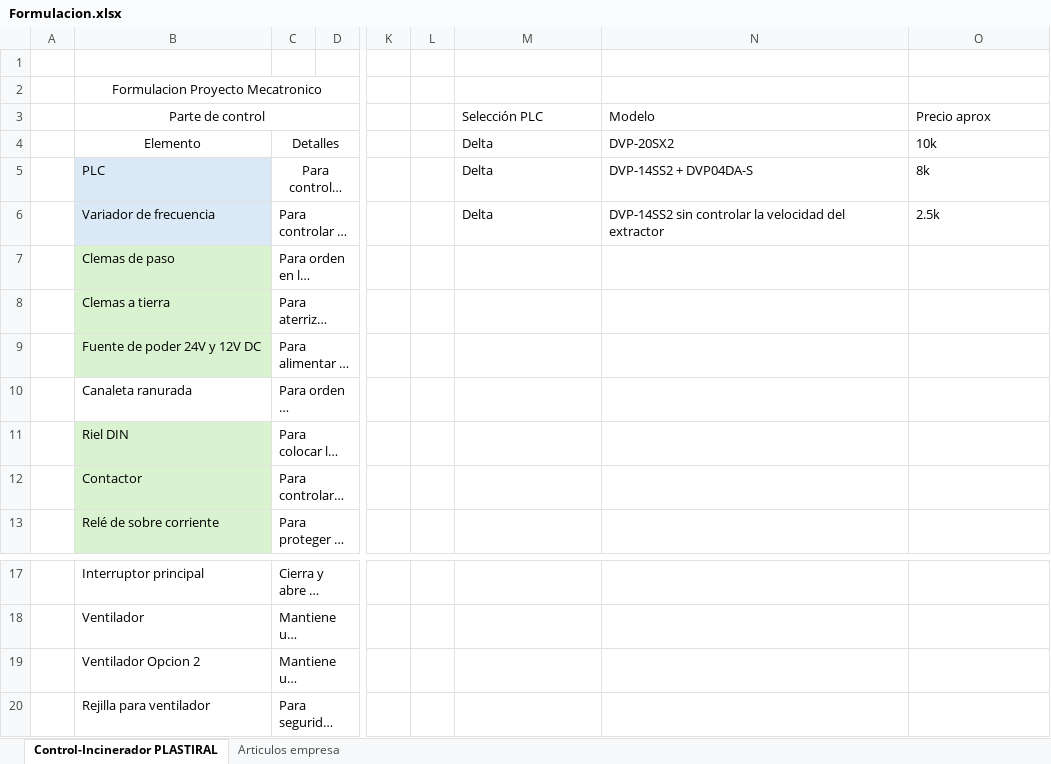
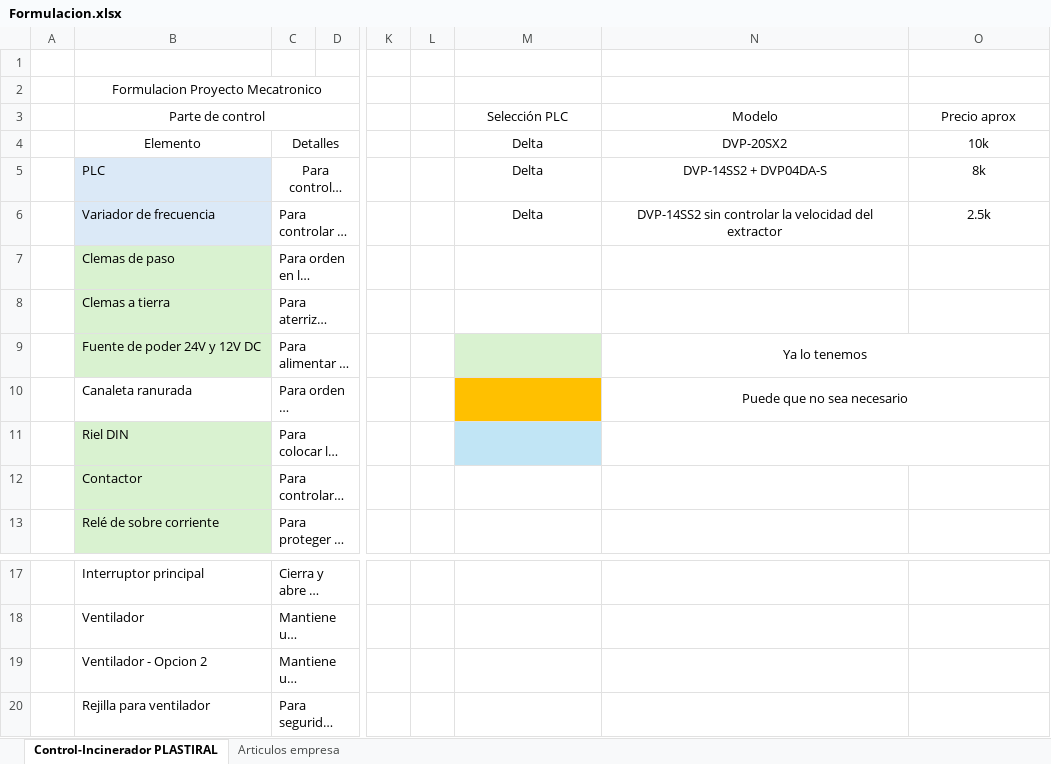
Before and after one commit to hector-ortega/Proyecto, an Excel workbook: Formulacion.xlsx, sheet Control-Incinerador PLASTIRAL, drawn as a sheet; only a part is shown, gaps mark what is left out; long unchanged cells end in …; values as stored, in another font and other column widths than the file's, no borders; charts and pictures not drawn; the diff names each change by its address in the sheet, - before the commit and + after, or states it on an @@ line.

Commit message:
Actualización - Formulación de control, Junta semanal (Semana 3) y primer boceto diagrama electrico

```diff
--- a/Formulacion.xlsx (sheet Control-Incinerador PLASTIRAL)
+++ b/Formulacion.xlsx (sheet Control-Incinerador PLASTIRAL)
-M3:O6 alignment: left
+M3:O6 alignment: center
-M9 fill: none
+M9 fill: #D9F2D0
-N9: (empty)
+N9: Ya lo tenemos
+N9:O9 merged
-M10 fill: none
+M10 fill: #FFC000
-N10: (empty)
+N10: Puede que no sea necesario
+N10:O10 merged
-M11 fill: none
+M11 fill: #C1E5F5
+N11:O11 merged
-B19: Ventilador Opcion 2
+B19: Ventilador - Opcion 2
```
Also changed, not shown: charts or pictures, Formato_Junta_Semanal.xlsx, 1 other file.
